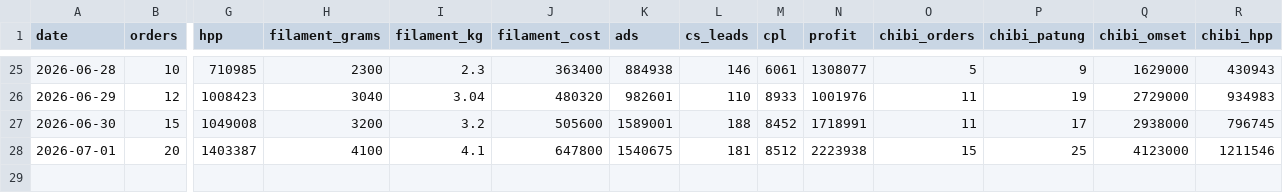
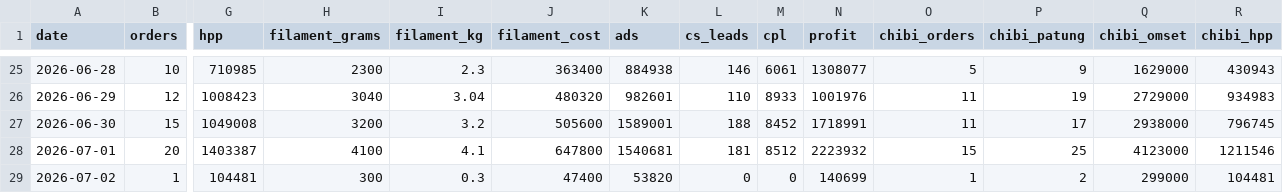
Before and after one commit to kedebuk/tinybestie-profit-dashboard, a CSV file: summary.csv, drawn as a sheet; only a part is shown, gaps mark what is left out; rows hold the shown columns only; the diff names each change by its address in the sheet, - before the commit and + after, or states it on an @@ line.

```diff
--- a/summary.csv
+++ b/summary.csv
-K28 (ads): 1540675
+K28 (ads): 1540681
-N28 (profit): 2223938
+N28 (profit): 2223932
+row 29: 2026-07-02 | 1 | 104481 | 300 | 0.3 | 47400 | 53820 | 0 | 0 | 140699 | 1 | 2 | 299000 | 104481
```
Also changed, not shown: orders.csv, 3 other files.
